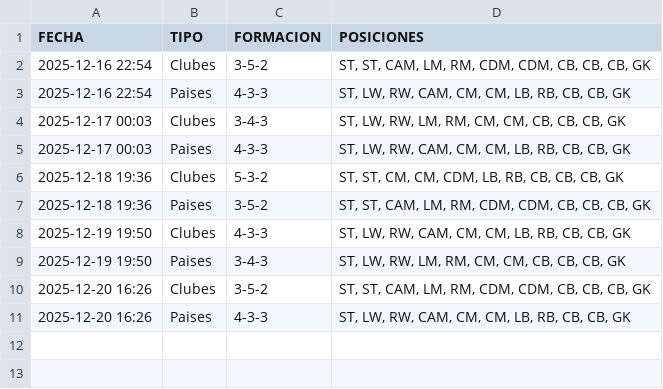
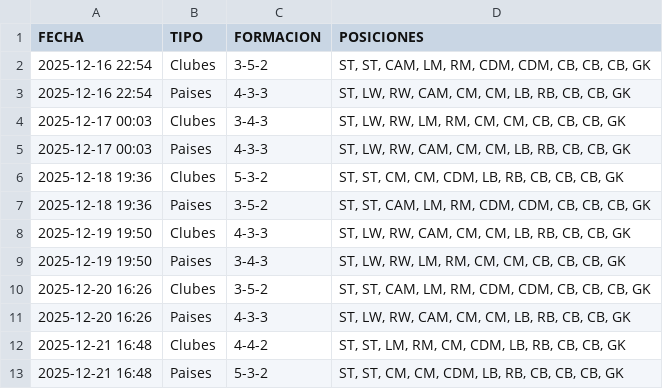
Before and after one commit to candelamtx32/scraping_futbol11, a CSV file: historial_formaciones.csv, drawn as a sheet; the diff names each change by its address in the sheet, - before the commit and + after, or states it on an @@ line.

```diff
--- a/historial_formaciones.csv
+++ b/historial_formaciones.csv
+row 12: 2025-12-21 16:48 | Clubes | 4-4-2 | ST, ST, LM, RM, CM, CDM, LB, RB, CB, CB, GK
+row 13: 2025-12-21 16:48 | Paises | 5-3-2 | ST, ST, CM, CM, CDM, LB, RB, CB, CB, CB, GK
```
Also changed, not shown: historial_connections.csv, historial_dificil.csv, 1 other file.
